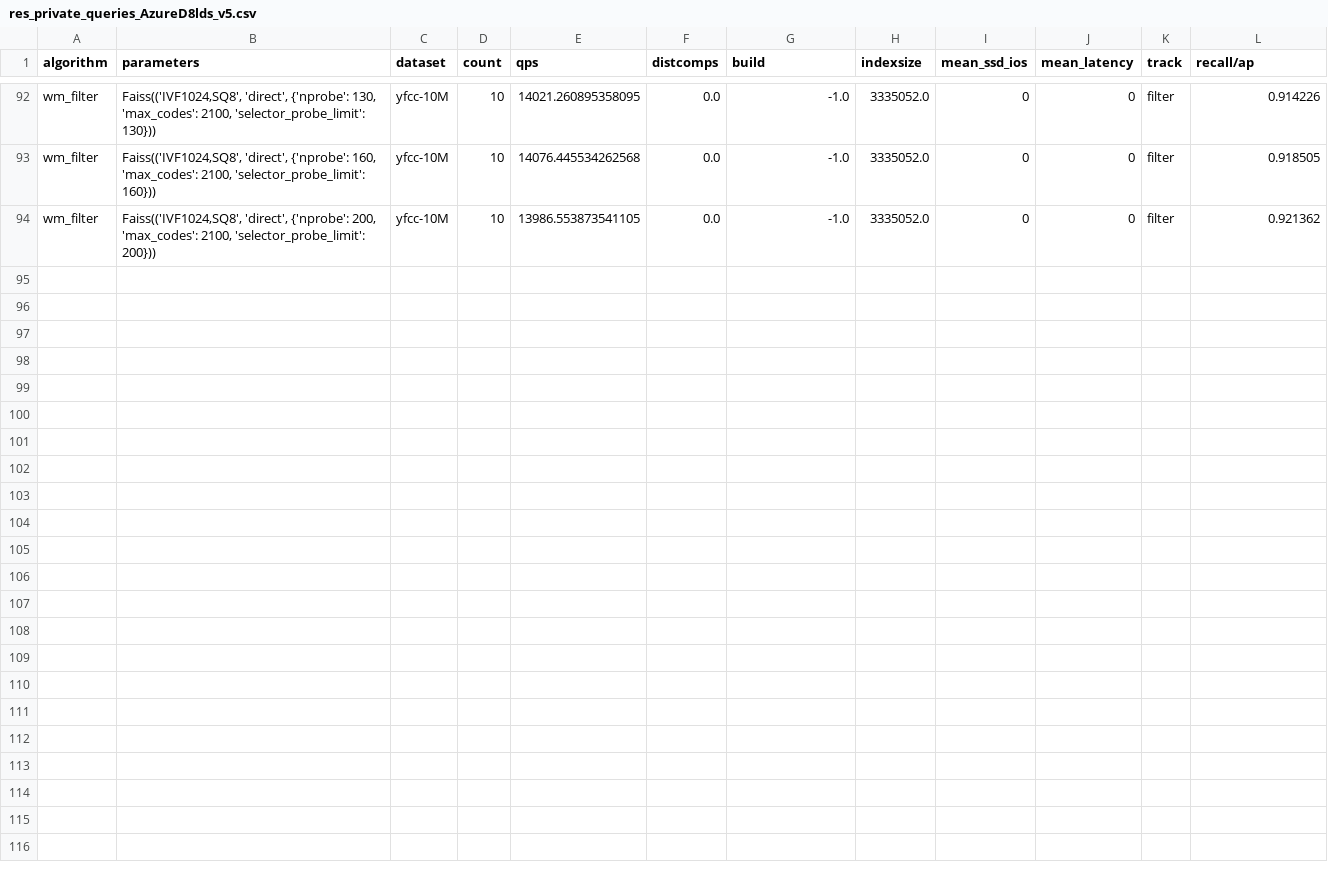
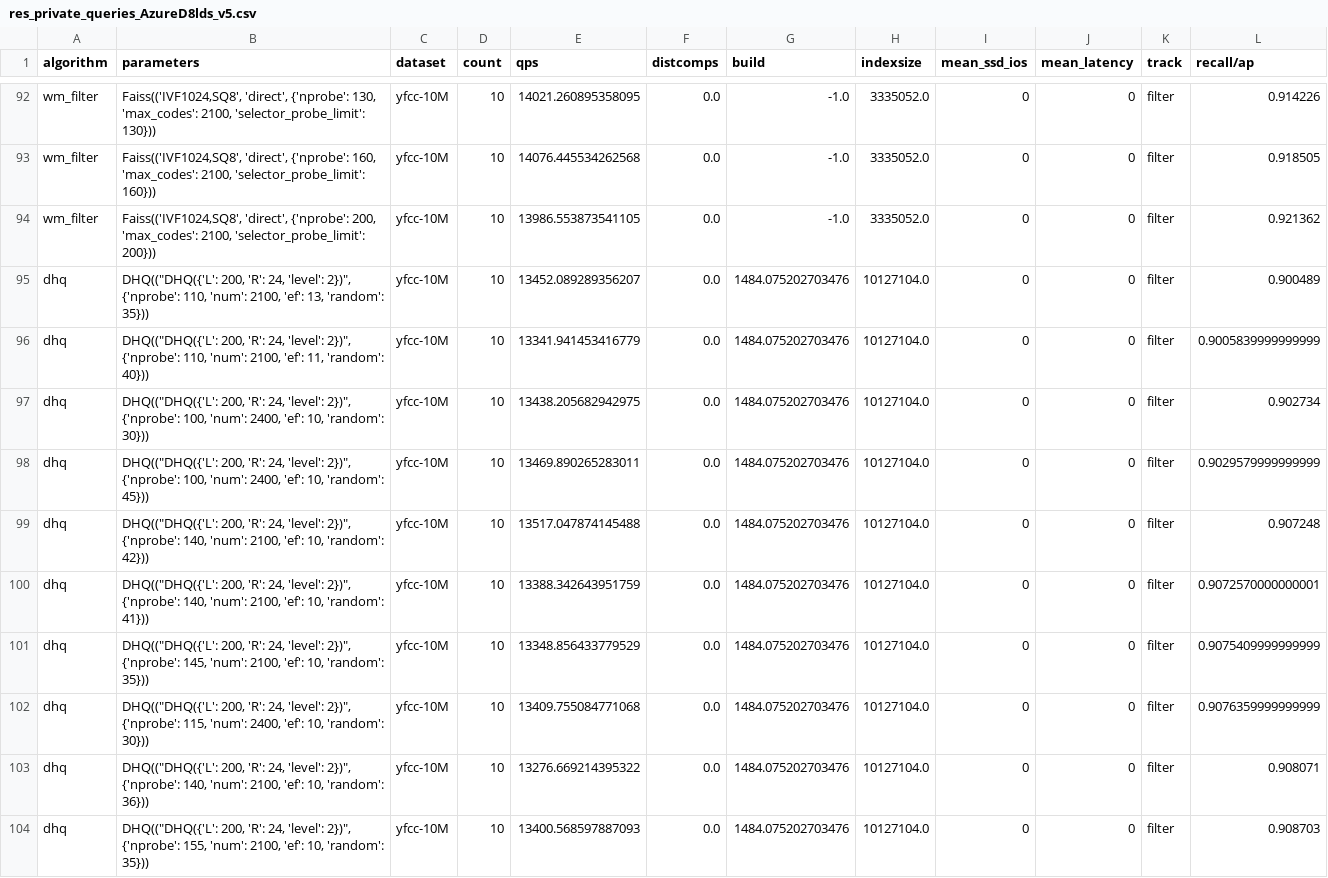
Before and after one commit to harsha-simhadri/big-ann-benchmarks, a CSV file: neurips23/filter/res_private_queries_AzureD8lds_v5.csv, drawn as a sheet; only a part is shown, gaps mark what is left out.

Commit message:
Update res_private_queries_AzureD8lds_v5.csv

```diff
--- a/neurips23/filter/res_private_queries_AzureD8lds_v5.csv
+++ b/neurips23/filter/res_private_queries_AzureD8lds_v5.csv
@@ -94 +94,11 @@ wm_filter,"Faiss(('IVF1024,SQ8', 'direct', {'nprobe': 160, 'max_codes': 2100, 's
 wm_filter,"Faiss(('IVF1024,SQ8', 'direct', {'nprobe': 200, 'max_codes': 2100, 'selector_probe_limit': 200}))",yfcc-10M,10,13986.553873541105,0.0,-1.0,3335052.0,0,0,filter,0.921362
+dhq,"DHQ((""DHQ({'L': 200, 'R': 24, 'level': 2})"", {'nprobe': 110, 'num': 2100, 'ef': 13, 'random': 35}))",yfcc-10M,10,13452.089289356207,0.0,1484.075202703476,10127104.0,0,0,filter,0.900489
+dhq,"DHQ((""DHQ({'L': 200, 'R': 24, 'level': 2})"", {'nprobe': 110, 'num': 2100, 'ef': 11, 'random': 40}))",yfcc-10M,10,13341.941453416779,0.0,1484.075202703476,10127104.0,0,0,filter,0.9005839999999999
+dhq,"DHQ((""DHQ({'L': 200, 'R': 24, 'level': 2})"", {'nprobe': 100, 'num': 2400, 'ef': 10, 'random': 30}))",yfcc-10M,10,13438.205682942975,0.0,1484.075202703476,10127104.0,0,0,filter,0.902734
+dhq,"DHQ((""DHQ({'L': 200, 'R': 24, 'level': 2})"", {'nprobe': 100, 'num': 2400, 'ef': 10, 'random': 45}))",yfcc-10M,10,13469.890265283011,0.0,1484.075202703476,10127104.0,0,0,filter,0.9029579999999999
+dhq,"DHQ((""DHQ({'L': 200, 'R': 24, 'level': 2})"", {'nprobe': 140, 'num': 2100, 'ef': 10, 'random': 42}))",yfcc-10M,10,13517.047874145488,0.0,1484.075202703476,10127104.0,0,0,filter,0.907248
+dhq,"DHQ((""DHQ({'L': 200, 'R': 24, 'level': 2})"", {'nprobe': 140, 'num': 2100, 'ef': 10, 'random': 41}))",yfcc-10M,10,13388.342643951759,0.0,1484.075202703476,10127104.0,0,0,filter,0.9072570000000001
+dhq,"DHQ((""DHQ({'L': 200, 'R': 24, 'level': 2})"", {'nprobe': 145, 'num': 2100, 'ef': 10, 'random': 35}))",yfcc-10M,10,13348.856433779529,0.0,1484.075202703476,10127104.0,0,0,filter,0.9075409999999999
+dhq,"DHQ((""DHQ({'L': 200, 'R': 24, 'level': 2})"", {'nprobe': 115, 'num': 2400, 'ef': 10, 'random': 30}))",yfcc-10M,10,13409.755084771068,0.0,1484.075202703476,10127104.0,0,0,filter,0.9076359999999999
+dhq,"DHQ((""DHQ({'L': 200, 'R': 24, 'level': 2})"", {'nprobe': 140, 'num': 2100, 'ef': 10, 'random': 36}))",yfcc-10M,10,13276.669214395322,0.0,1484.075202703476,10127104.0,0,0,filter,0.908071
+dhq,"DHQ((""DHQ({'L': 200, 'R': 24, 'level': 2})"", {'nprobe': 155, 'num': 2100, 'ef': 10, 'random': 35}))",yfcc-10M,10,13400.568597887093,0.0,1484.075202703476,10127104.0,0,0,filter,0.908703
```
